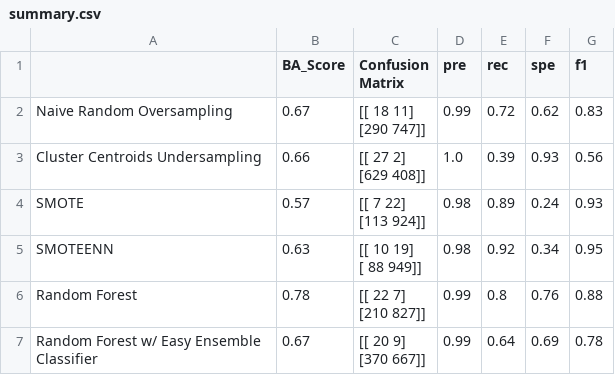
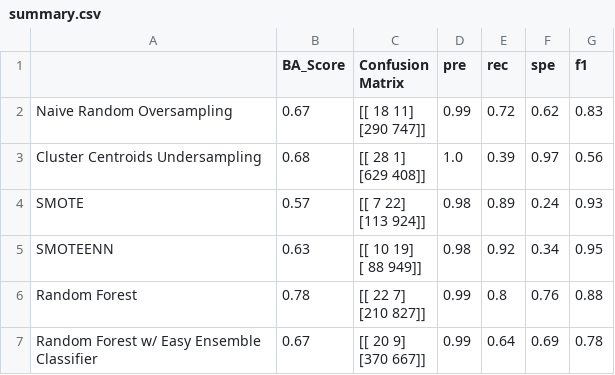
Before and after one commit to christinepuri/Group6, a CSV file: summary.csv, drawn as a sheet.

```diff
--- a/summary.csv
+++ b/summary.csv
@@ -3,4 +3,4 @@ Naive Random Oversampling,0.67,"[[ 18  11]
  [290 747]]",0.99,0.72,0.62,0.83
-Cluster Centroids Undersampling,0.66,"[[ 27   2]
- [629 408]]",1.0,0.39,0.93,0.56
+Cluster Centroids Undersampling,0.68,"[[ 28   1]
+ [629 408]]",1.0,0.39,0.97,0.56
 SMOTE,0.57,"[[  7  22]
```
Also changed, not shown: 1 other file.
